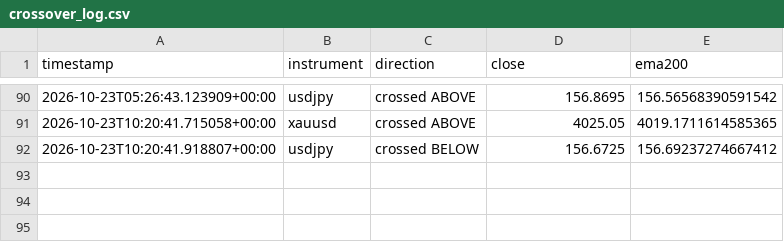
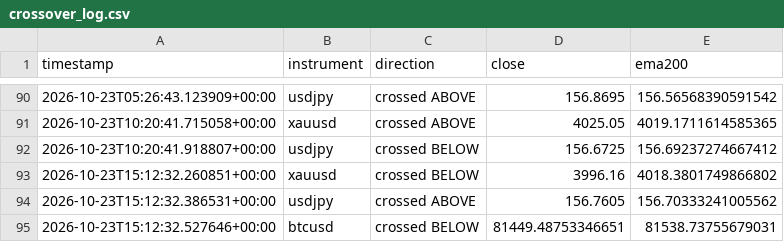
Before and after one commit to Jawa00007/ema-200-cross-alert, a CSV file: data/crossover_log.csv, drawn as a sheet; only a part is shown, gaps mark what is left out.

```diff
--- a/data/crossover_log.csv
+++ b/data/crossover_log.csv
@@ -92 +92,4 @@ timestamp,instrument,direction,close,ema200
 2026-10-23T10:20:41.918807+00:00,usdjpy,crossed BELOW,156.6725,156.69237274667412
+2026-10-23T15:12:32.260851+00:00,xauusd,crossed BELOW,3996.16,4018.3801749866802
+2026-10-23T15:12:32.386531+00:00,usdjpy,crossed ABOVE,156.7605,156.70333241005562
+2026-10-23T15:12:32.527646+00:00,btcusd,crossed BELOW,81449.48753346651,81538.73755679031
```
Also changed, not shown: data/price_history.csv, 1 other file.
